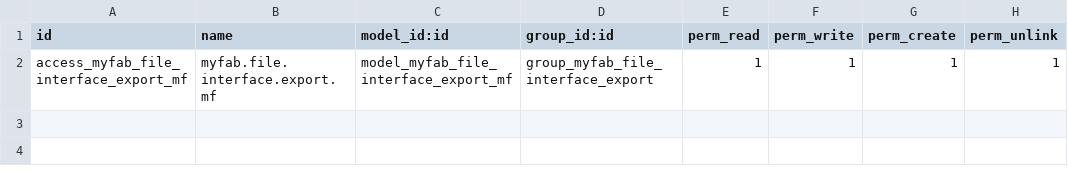
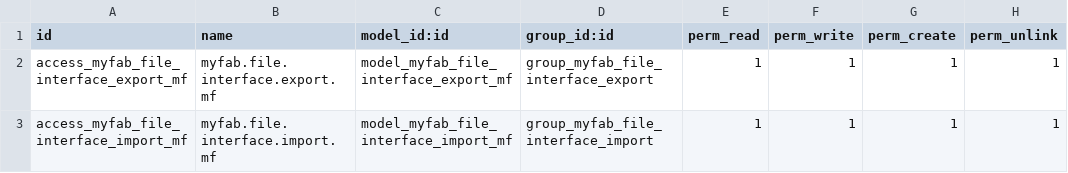
Before and after one commit to kazacube-mziouadi/TEST-MIRROR, a CSV file: myfab_file_interface/security/ir.model.access.csv, drawn as a sheet; the diff names each change by its address in the sheet, - before the commit and + after, or states it on an @@ line.

Commit message:
DEVWEB-1063 WIP moteur import JSON générique

```diff
--- a/myfab_file_interface/security/ir.model.access.csv
+++ b/myfab_file_interface/security/ir.model.access.csv
+row 3: access_myfab_file_interface_import_mf | myfab.file.interface.import.mf | model_myfab_file_interface_import_mf | group_myfab_file_interface_import | 1 | 1 | 1 | 1
```
Also changed, not shown: 8 other files.
